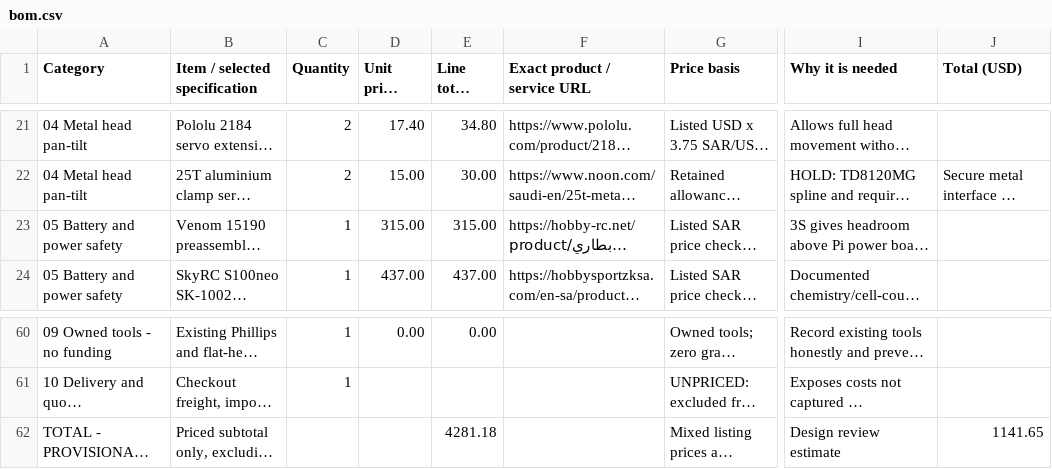
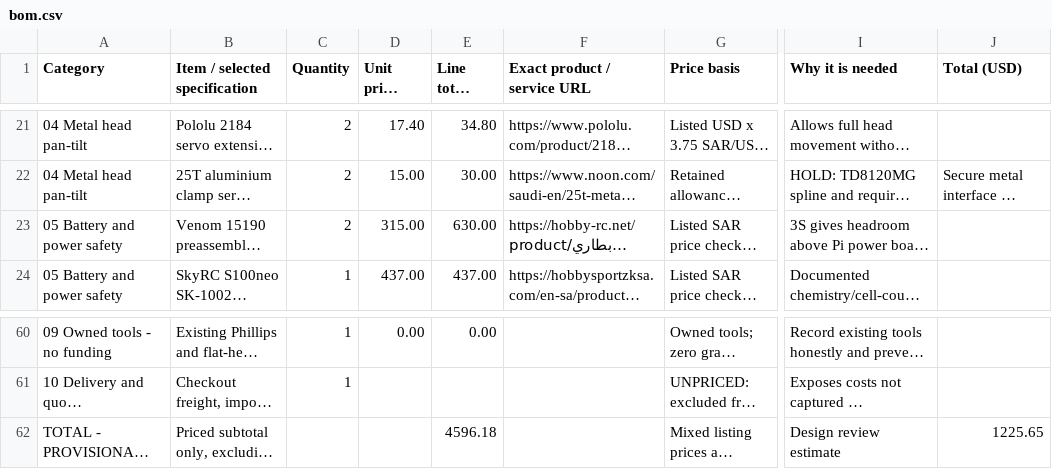
Before and after one commit to Umair-Coder124/RoverBuddy-X1-verified, a CSV file: bom.csv, drawn as a sheet; only a part is shown, gaps mark what is left out; long unchanged cells end in …; the diff names each change by its address in the sheet, - before the commit and + after, or states it on an @@ line.

Commit message:
Budget an identical spare battery and update provisional total

```diff
--- a/bom.csv
+++ b/bom.csv
-C23 (Quantity): 1
+C23 (Quantity): 2
-E23 (Line total (SAR)): 315.00
+E23 (Line total (SAR)): 630.00
-E62 (Line total (SAR)): 4281.18
+E62 (Line total (SAR)): 4596.18
-J62 (Total (USD)): 1141.65
+J62 (Total (USD)): 1225.65
```
